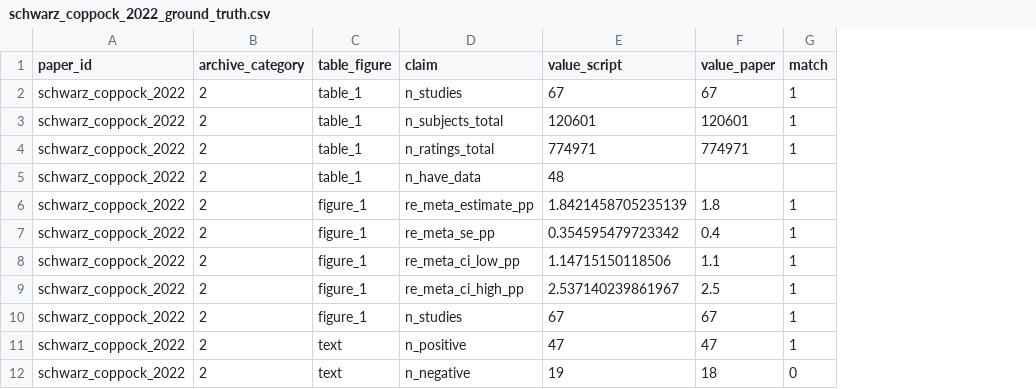
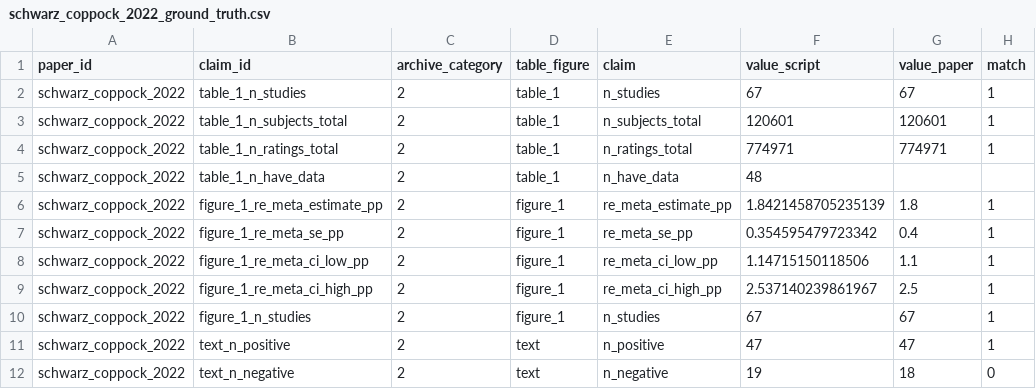
Before and after one commit to active-maintenance-aec/schwarz_coppock_2022, a CSV file: ground_truth/schwarz_coppock_2022_ground_truth.csv, drawn as a sheet; only a part is shown; the diff names each change by its address in the sheet, - before the commit and + after, or states it on an @@ line.

```diff
--- a/ground_truth/schwarz_coppock_2022_ground_truth.csv
+++ b/ground_truth/schwarz_coppock_2022_ground_truth.csv
+column B (claim_id), rows 2-12: table_1_n_studies | table_1_n_subjects_total | table_1_n_ratings_total | table_1_n_have_data | figure_1_re_meta_estimate_pp | figure_1_re_meta_se_pp | figure_1_re_meta_ci_low_pp | figure_1_re_meta_ci_high_pp | figure_1_n_studies | text_n_positive | text_n_negative
```
Also changed, not shown: errata_entries.csv, 3 other files.
